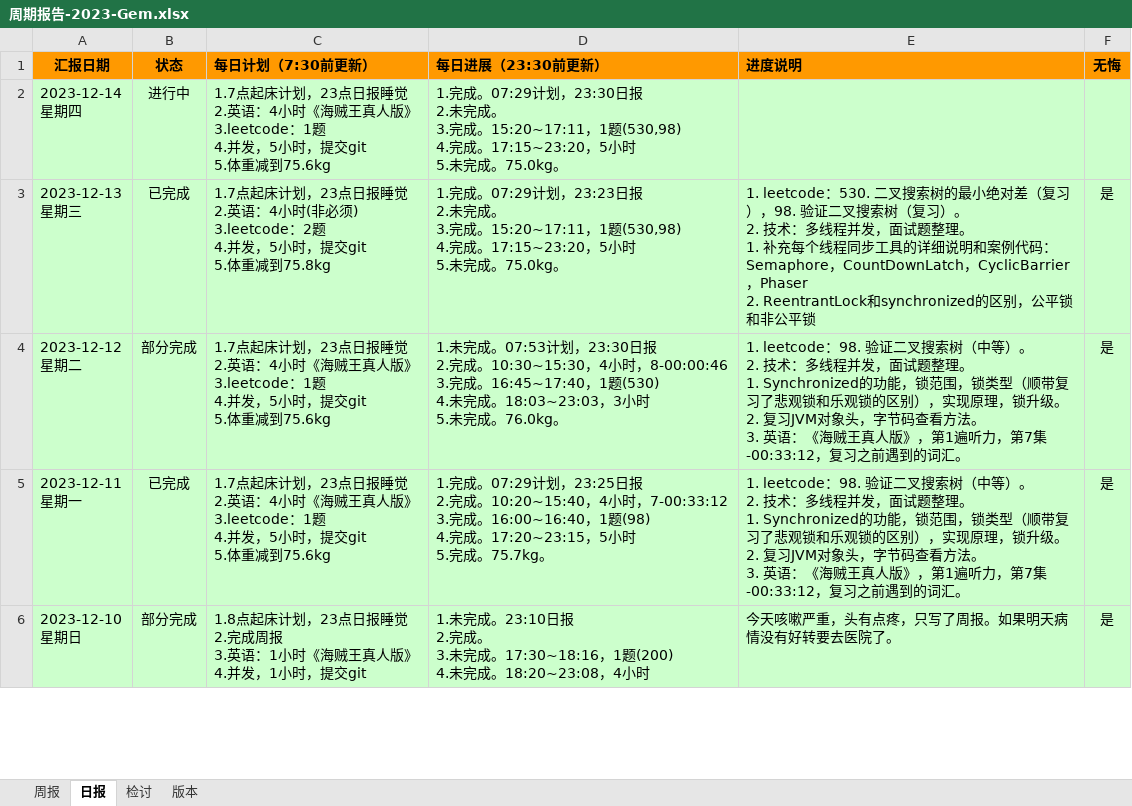
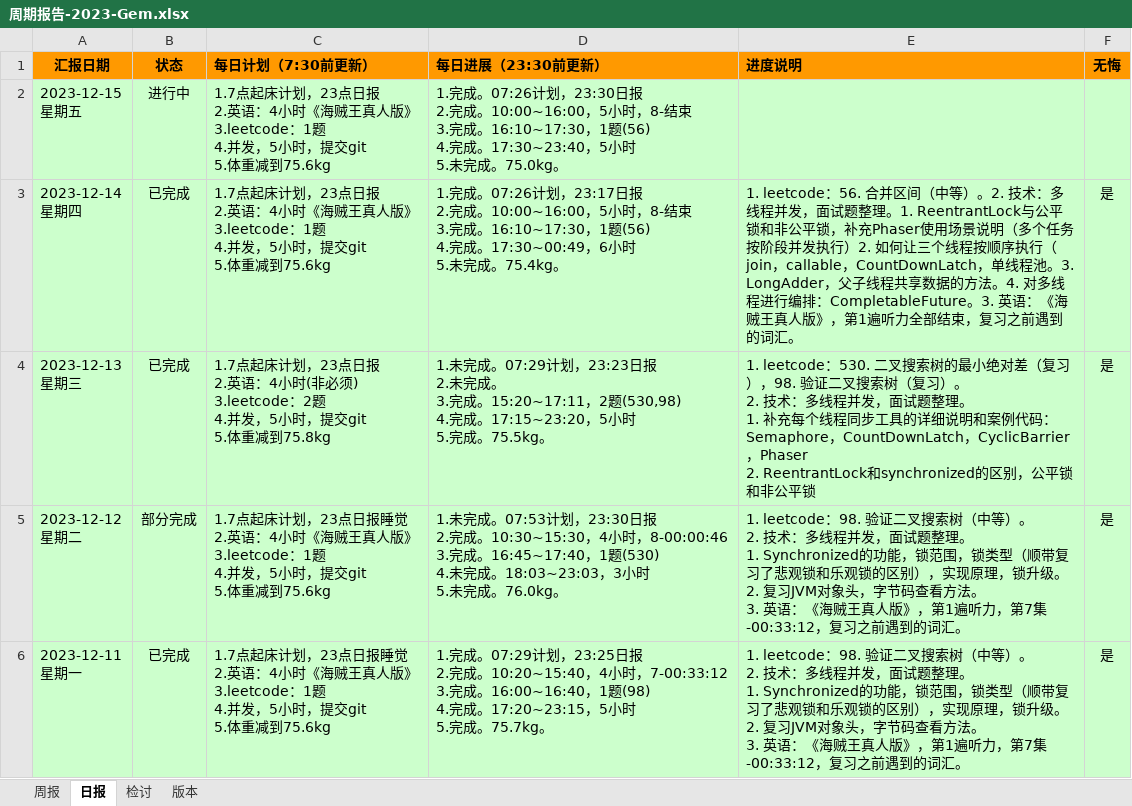
Before and after one commit to namelessmyth/beFreeCoder, an Excel workbook: report/周期报告-2023-Gem.xlsx, sheet 日报, drawn as a sheet; only a part is shown; the shorter side is filled out with more unchanged rows; values as stored, in another font and other column widths than the file's, no borders; conditional formats not drawn; addresses are those after the commit; ↵ is a line break in a cell; the diff names each change by its address in the sheet, - before the commit and + after, or states it on an @@ line.

Commit message:
"1. leetcode：56. 合并区间（中等）。  2. 技术：多线程并发，面试题整理。     1. ReentrantLock与公平锁和非公平锁，补充Phaser使用场景说明（多个任务按阶段并发执行）     2. 如何让三个线程按顺序执行（join，callable，CountDownLatch，单线程池，CompletableFuture     3. LongAdder，父子线程共享数据的方法。  3. 英语：《海贼王真人版》，第1遍听力全部结束，复习之前遇到的词汇。"

```diff
--- a/report/周期报告-2023-Gem.xlsx (sheet 日报)
+++ b/report/周期报告-2023-Gem.xlsx (sheet 日报)
+row 2: 2023-12-15 ↵ 星期五 | 进行中 | 1.7点起床计划，23点日报 ↵ 2.英语：4小时《海贼王真人版》 ↵ 3.leetcode：1题 ↵ 4.并发，5小时，提交git ↵ 5.体重减到75.6kg | 1.完成。07:26计划，23:30日报 ↵ 2.完成。10:00~16:00，5小时，8-结束 ↵ 3.完成。16:10~17:30，1题(56) ↵ 4.完成。17:30~23:40，5小时 ↵ 5.未完成。75.0kg。
-B3 (状态): 进行中
+B3 (状态): 已完成
-C3 (每日计划（7:30前更新）): …23点日报睡觉 ↵ 2.英语…
+C3 (每日计划（7:30前更新）): …23点日报 ↵ 2.英语…
-D3 (每日进展（23:30前更新）): 1.完成。07:29计划，23:30日报 ↵ 2.未完成。 ↵ 3.完成。15:20~17:11，1题(530,98) ↵ 4.完成。17:15~23:20，5小时 ↵ 5.未完成。75.0kg。
+D3 (每日进展（23:30前更新）): 1.完成。07:26计划，23:17日报 ↵ 2.完成。10:00~16:00，5小时，8-结束 ↵ 3.完成。16:10~17:30，1题(56) ↵ 4.完成。17:30~00:49，6小时 ↵ 5.未完成。75.4kg。
-E3 (进度说明): (empty)
+E3 (进度说明): 1. leetcode：56. 合并区间（中等）。2. 技术：多线程并发，面试题整理。1. ReentrantLock与公平锁和非公平锁，补充Phaser使用场景说明（多个任务按阶段并发执行）2. 如何让三个线程按顺序执行（join，callable，CountDownLatch，单线程池。3. LongAdder，父子线程共享数据的方法。4. 对多线程进行编排：CompletableFuture。3. 英语：《海贼王真人版》，第1遍听力全部结束，复习之前遇到的词汇。
-F3 (无悔): (empty)
+F3 (无悔): 是
-C4 (每日计划（7:30前更新）): …23点日报睡觉 ↵ 2.英语…
+C4 (每日计划（7:30前更新）): …23点日报 ↵ 2.英语…
-D4 (每日进展（23:30前更新）): 1.完成。07:29计划，23:23日报 ↵ 2.未完成。 ↵ 3.完成。15:20~17:11，1题(530,98) ↵ 4.完成。17:15~23:20，5小时 ↵ 5.未完成。75.0kg。
+D4 (每日进展（23:30前更新）): 1.未完成。07:29计划，23:23日报 ↵ 2.未完成。 ↵ 3.完成。15:20~17:11，2题(530,98) ↵ 4.完成。17:15~23:20，5小时 ↵ 5.完成。75.5kg。
```
Also changed, not shown: 2 other files.
